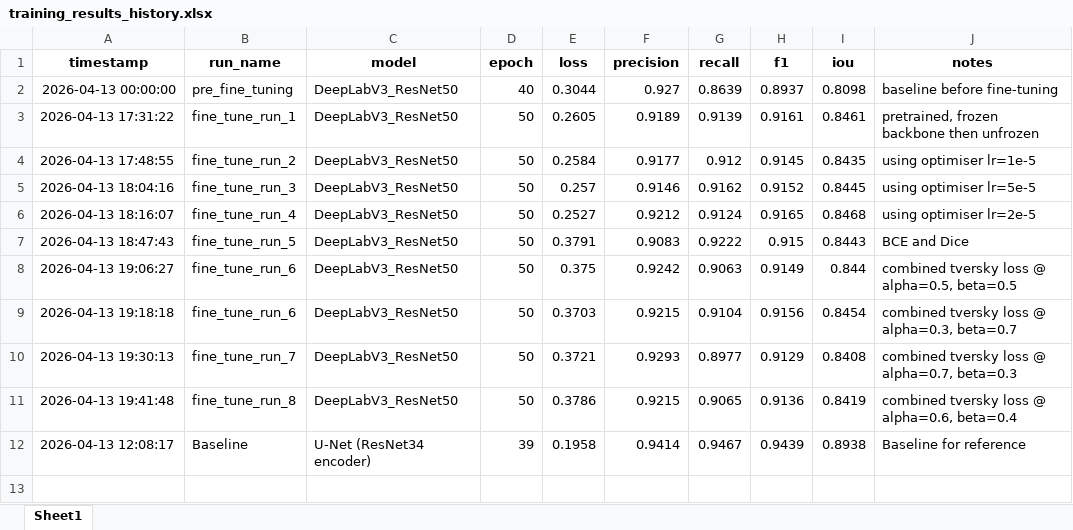
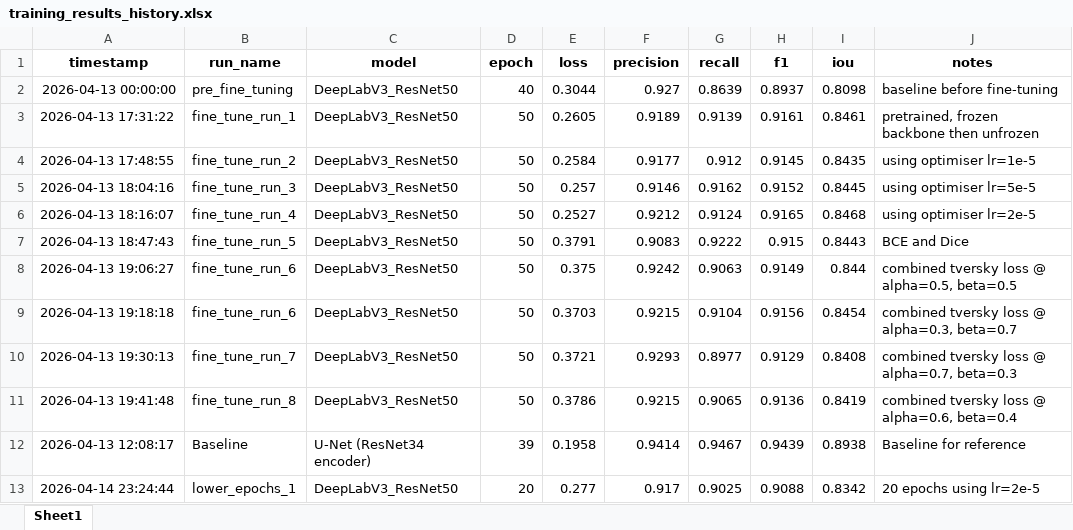
Before and after one commit to Magic-Master420/COMP9517-Group-Project, an Excel workbook: cm/training_results_history.xlsx, sheet Sheet1, drawn as a sheet; values as stored, in another font and other column widths than the file's, no borders; the diff names each change by its address in the sheet, - before the commit and + after, or states it on an @@ line.

Commit message:
Add latest training results

```diff
--- a/cm/training_results_history.xlsx (sheet Sheet1)
+++ b/cm/training_results_history.xlsx (sheet Sheet1)
+row 13: 2026-04-14 23:24:44 | lower_epochs_1 | DeepLabV3_ResNet50 | 20 | 0.277 | 0.917 | 0.9025 | 0.9088 | 0.8342 | 20 epochs using lr=2e-5
```
